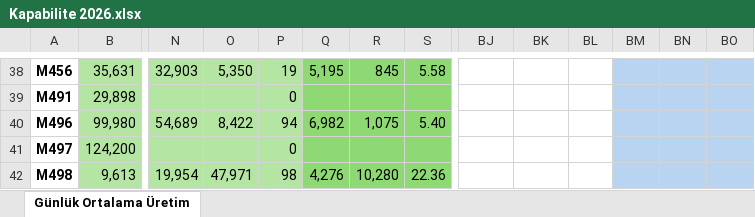
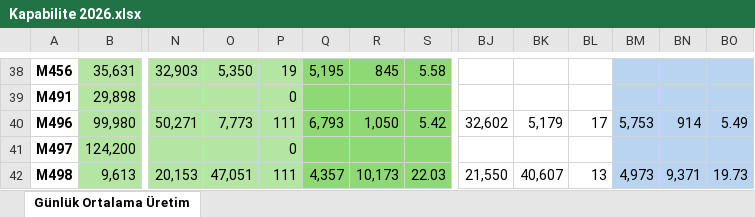
Before and after one commit to akyasar-celikhalat/Python, an Excel workbook: Kapabilite/Kapabilite 2026.xlsx, sheet Günlük Ortalama Üretim, drawn as a sheet; only a part is shown, gaps mark what is left out; values as stored, in another font and other column widths than the file's, no borders; the diff covers the shown part only; the diff names each change by its address in the sheet, - before the commit and + after, or states it on an @@ line.

Commit message:
kapabilite güncellendi

```diff
--- a/Kapabilite/Kapabilite 2026.xlsx (sheet Günlük Ortalama Üretim)
+++ b/Kapabilite/Kapabilite 2026.xlsx (sheet Günlük Ortalama Üretim)
-N40: 54,689
+N40: 50,271
-O40: 8,422
+O40: 7,773
-P40: 94
+P40: 111
-Q40: 6,982
+Q40: 6,793
-R40: 1,075
+R40: 1,050
-S40: 5.40
+S40: 5.42
-BJ40: (empty)
+BJ40: 32,602
-BK40: (empty)
+BK40: 5,179
-BL40: (empty)
+BL40: 17
-BM40: (empty)
+BM40: 5,753
-BN40: (empty)
+BN40: 914
-BO40: (empty)
+BO40: 5.49
-N42: 19,954
+N42: 20,153
-O42: 47,971
+O42: 47,051
-P42: 98
+P42: 111
-Q42: 4,276
+Q42: 4,357
-R42: 10,280
+R42: 10,173
-S42: 22.36
+S42: 22.03
-BJ42: (empty)
+BJ42: 21,550
-BK42: (empty)
+BK42: 40,607
-BL42: (empty)
+BL42: 13
-BM42: (empty)
+BM42: 4,973
-BN42: (empty)
+BN42: 9,371
-BO42: (empty)
+BO42: 19.73
```
Also changed, not shown: 1111 edited cells elsewhere in this sheet, Stok Kontrol/Eklenen.xlsx, 10 other files.
